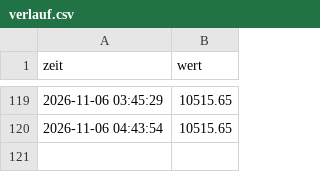
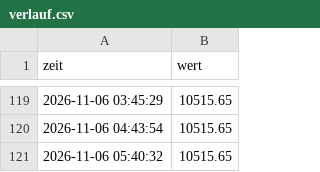
Before and after one commit to Arbes03/trading-bot, a CSV file: verlauf.csv, drawn as a sheet; only a part is shown, gaps mark what is left out; the diff names each change by its address in the sheet, - before the commit and + after, or states it on an @@ line.

```diff
--- a/verlauf.csv
+++ b/verlauf.csv
+row 121: 2026-11-06 05:40:32 | 10515.65
```
Also changed, not shown: 1 other file.
